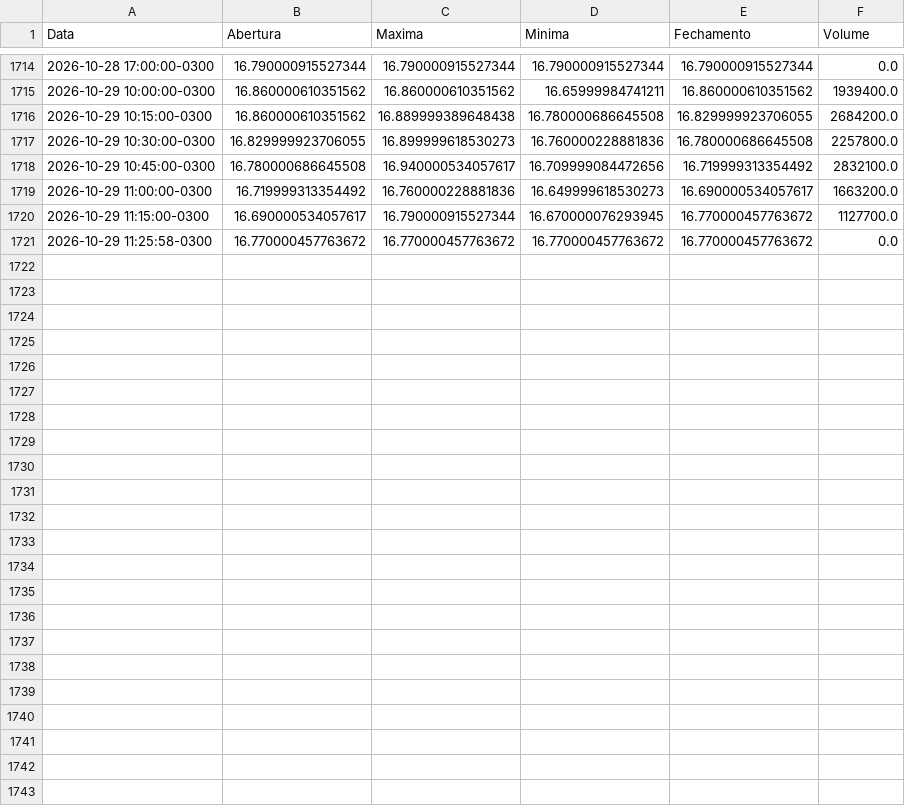
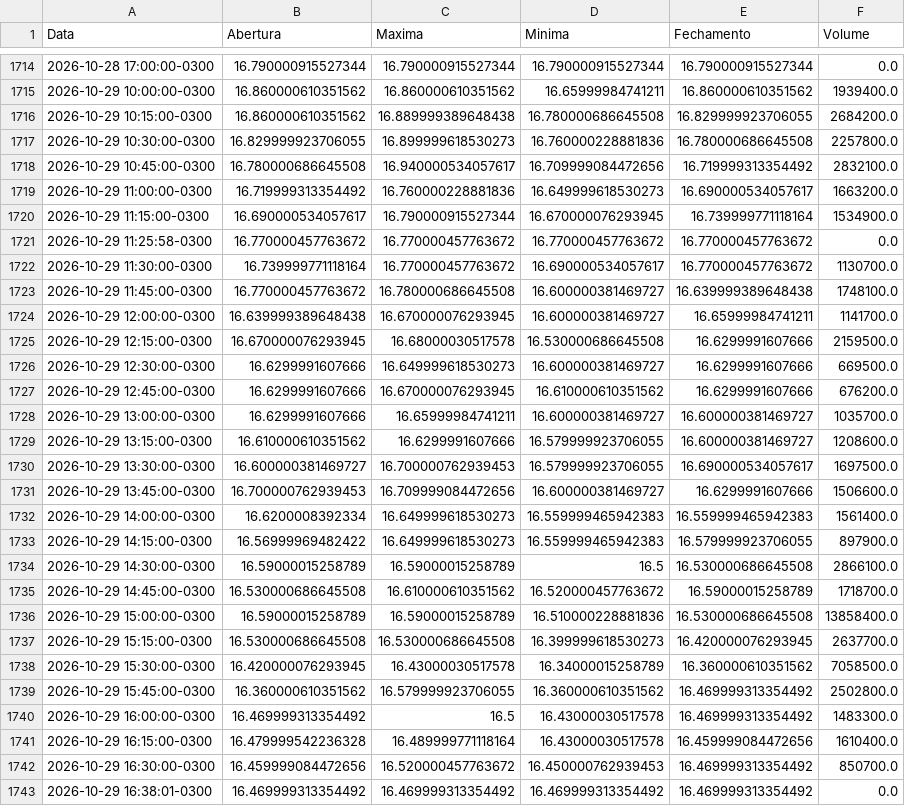
Before and after one commit to lucasrc94-lang/Analisador-B3, a CSV file: dados/BBAS3_15m.csv, drawn as a sheet; only a part is shown, gaps mark what is left out; the diff covers the shown part only.

```diff
--- a/dados/BBAS3_15m.csv
+++ b/dados/BBAS3_15m.csv
@@ -1719,3 +1719,25 @@ Data,Abertura,Maxima,Minima,Fechamento,Volume
 2026-10-29 11:00:00-0300,16.719999313354492,16.760000228881836,16.649999618530273,16.690000534057617,1663200.0
-2026-10-29 11:15:00-0300,16.690000534057617,16.790000915527344,16.670000076293945,16.770000457763672,1127700.0
+2026-10-29 11:15:00-0300,16.690000534057617,16.790000915527344,16.670000076293945,16.739999771118164,1534900.0
 2026-10-29 11:25:58-0300,16.770000457763672,16.770000457763672,16.770000457763672,16.770000457763672,0.0
+2026-10-29 11:30:00-0300,16.739999771118164,16.770000457763672,16.690000534057617,16.770000457763672,1130700.0
+2026-10-29 11:45:00-0300,16.770000457763672,16.780000686645508,16.600000381469727,16.639999389648438,1748100.0
+2026-10-29 12:00:00-0300,16.639999389648438,16.670000076293945,16.600000381469727,16.65999984741211,1141700.0
+2026-10-29 12:15:00-0300,16.670000076293945,16.68000030517578,16.530000686645508,16.6299991607666,2159500.0
+2026-10-29 12:30:00-0300,16.6299991607666,16.649999618530273,16.600000381469727,16.6299991607666,669500.0
+2026-10-29 12:45:00-0300,16.6299991607666,16.670000076293945,16.610000610351562,16.6299991607666,676200.0
+2026-10-29 13:00:00-0300,16.6299991607666,16.65999984741211,16.600000381469727,16.600000381469727,1035700.0
+2026-10-29 13:15:00-0300,16.610000610351562,16.6299991607666,16.579999923706055,16.600000381469727,1208600.0
+2026-10-29 13:30:00-0300,16.600000381469727,16.700000762939453,16.579999923706055,16.690000534057617,1697500.0
+2026-10-29 13:45:00-0300,16.700000762939453,16.709999084472656,16.600000381469727,16.6299991607666,1506600.0
+2026-10-29 14:00:00-0300,16.6200008392334,16.649999618530273,16.559999465942383,16.559999465942383,1561400.0
+2026-10-29 14:15:00-0300,16.56999969482422,16.649999618530273,16.559999465942383,16.579999923706055,897900.0
+2026-10-29 14:30:00-0300,16.59000015258789,16.59000015258789,16.5,16.530000686645508,2866100.0
+2026-10-29 14:45:00-0300,16.530000686645508,16.610000610351562,16.520000457763672,16.59000015258789,1718700.0
+2026-10-29 15:00:00-0300,16.59000015258789,16.59000015258789,16.510000228881836,16.530000686645508,13858400.0
+2026-10-29 15:15:00-0300,16.530000686645508,16.530000686645508,16.399999618530273,16.420000076293945,2637700.0
+2026-10-29 15:30:00-0300,16.420000076293945,16.43000030517578,16.34000015258789,16.360000610351562,7058500.0
+2026-10-29 15:45:00-0300,16.360000610351562,16.579999923706055,16.360000610351562,16.469999313354492,2502800.0
+2026-10-29 16:00:00-0300,16.469999313354492,16.5,16.43000030517578,16.469999313354492,1483300.0
+2026-10-29 16:15:00-0300,16.479999542236328,16.489999771118164,16.43000030517578,16.459999084472656,1610400.0
+2026-10-29 16:30:00-0300,16.459999084472656,16.520000457763672,16.450000762939453,16.469999313354492,850700.0
+2026-10-29 16:38:01-0300,16.469999313354492,16.469999313354492,16.469999313354492,16.469999313354492,0.0
```
Also changed, not shown: 2 edited cells elsewhere in this file, dados/BBDC4_15m.csv, dados/COGN3_15m.csv, 52 other files.
